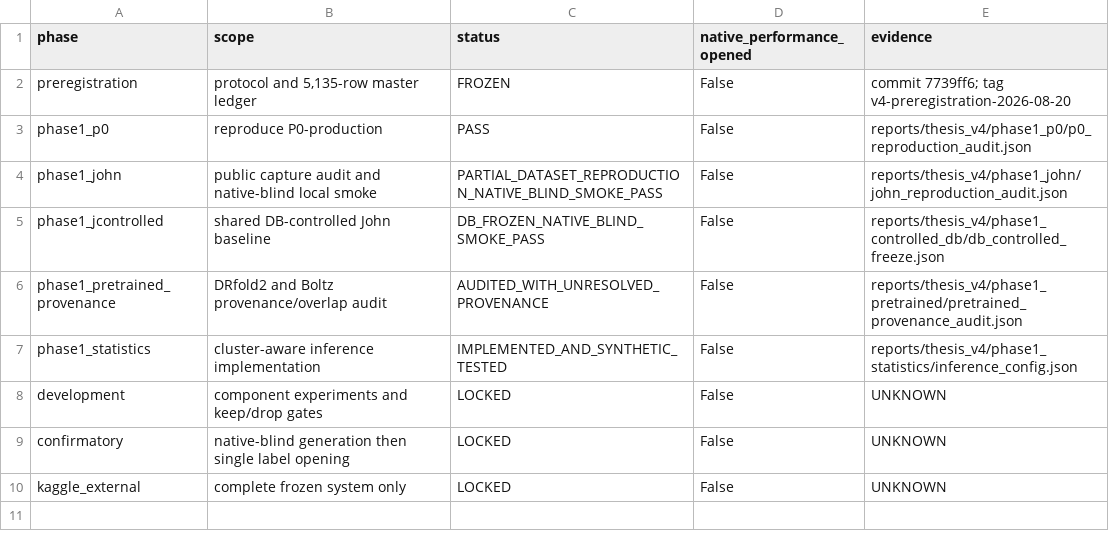
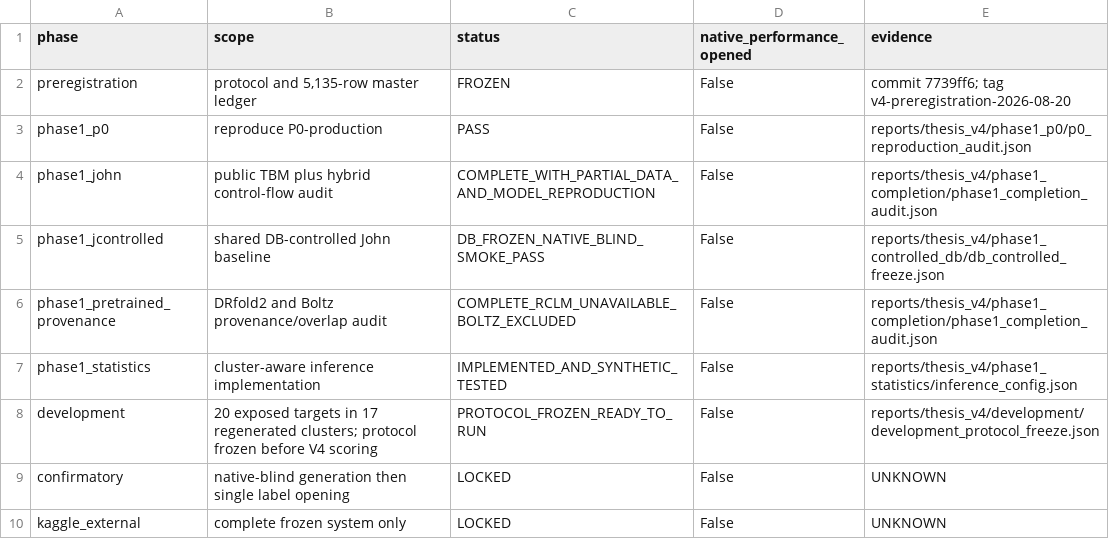
Before and after one commit to datdo15100/StandfordRNA, a CSV file: reports/thesis_v4/phase_status.csv, drawn as a sheet.

```diff
--- a/reports/thesis_v4/phase_status.csv
+++ b/reports/thesis_v4/phase_status.csv
@@ -3,7 +3,7 @@ preregistration,"protocol and 5,135-row master ledger",FROZEN,False,"commit 7739
 phase1_p0,"reproduce P0-production",PASS,False,reports/thesis_v4/phase1_p0/p0_reproduction_audit.json
-phase1_john,"public capture audit and native-blind local smoke",PARTIAL_DATASET_REPRODUCTION_NATIVE_BLIND_SMOKE_PASS,False,reports/thesis_v4/phase1_john/john_reproduction_audit.json
+phase1_john,"public TBM plus hybrid control-flow audit",COMPLETE_WITH_PARTIAL_DATA_AND_MODEL_REPRODUCTION,False,reports/thesis_v4/phase1_completion/phase1_completion_audit.json
 phase1_jcontrolled,"shared DB-controlled John baseline",DB_FROZEN_NATIVE_BLIND_SMOKE_PASS,False,reports/thesis_v4/phase1_controlled_db/db_controlled_freeze.json
-phase1_pretrained_provenance,"DRfold2 and Boltz provenance/overlap audit",AUDITED_WITH_UNRESOLVED_PROVENANCE,False,reports/thesis_v4/phase1_pretrained/pretrained_provenance_audit.json
+phase1_pretrained_provenance,"DRfold2 and Boltz provenance/overlap audit",COMPLETE_RCLM_UNAVAILABLE_BOLTZ_EXCLUDED,False,reports/thesis_v4/phase1_completion/phase1_completion_audit.json
 phase1_statistics,"cluster-aware inference implementation",IMPLEMENTED_AND_SYNTHETIC_TESTED,False,reports/thesis_v4/phase1_statistics/inference_config.json
-development,"component experiments and keep/drop gates",LOCKED,False,UNKNOWN
+development,"20 exposed targets in 17 regenerated clusters; protocol frozen before V4 scoring",PROTOCOL_FROZEN_READY_TO_RUN,False,reports/thesis_v4/development/development_protocol_freeze.json
 confirmatory,"native-blind generation then single label opening",LOCKED,False,UNKNOWN
```
Also changed, not shown: reports/thesis_v4/evidence_ledger.csv, 11 other files.
